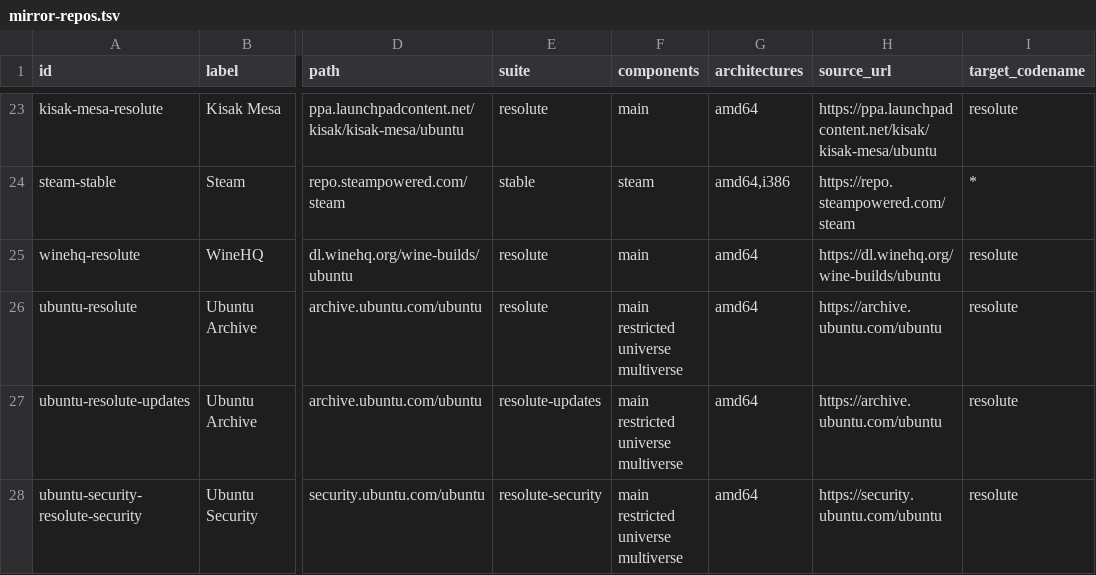
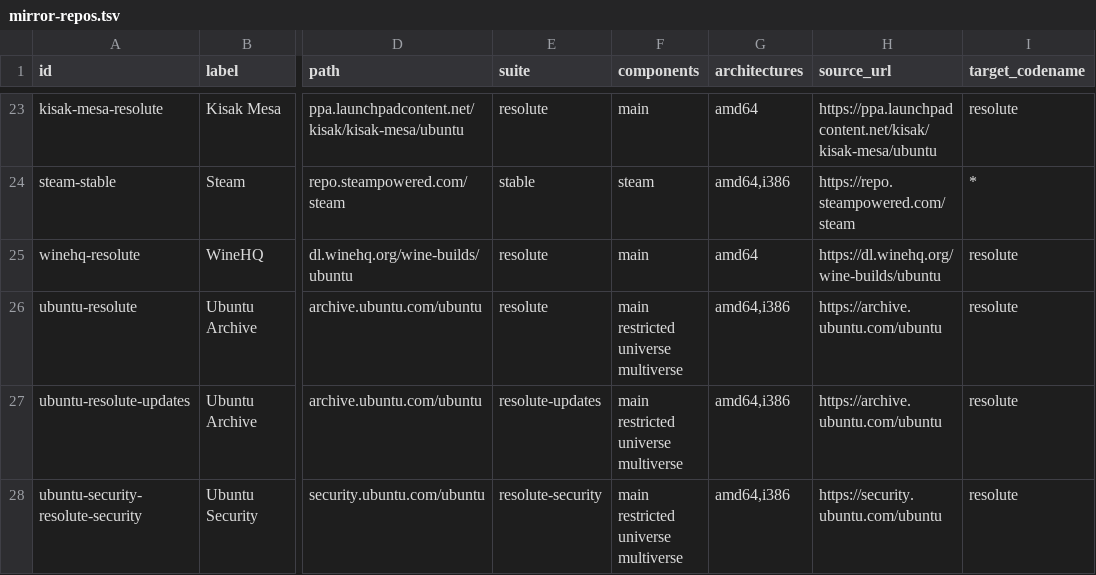
Before and after one commit to derleiti/AILinuX-ISO-Builder, a TSV file: config/mirror-repos.tsv, drawn as a sheet; only a part is shown, gaps mark what is left out; the diff names each change by its address in the sheet, - before the commit and + after, or states it on an @@ line.

Commit message:
fix(iso): use signed AILinux mirrors for Ubuntu i386 libraries

```diff
--- a/config/mirror-repos.tsv
+++ b/config/mirror-repos.tsv
-G26:G28 (architectures): amd64
+G26:G28 (architectures): amd64,i386
```
Also changed, not shown: 4 other files.
